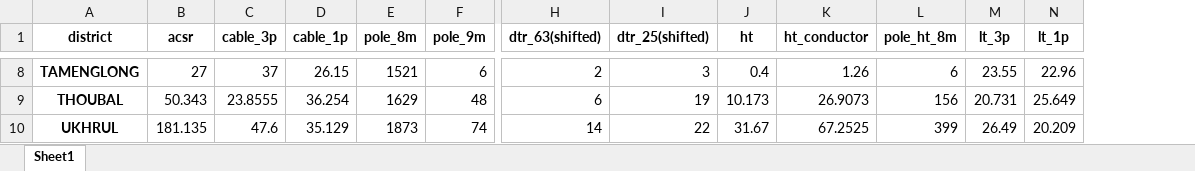
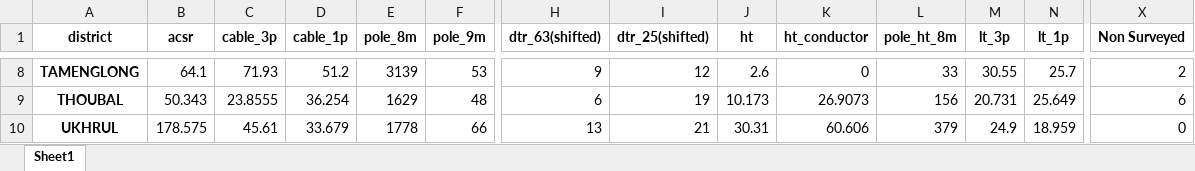
Before and after one commit to ronscoder/pmu, an Excel workbook: outputs/progess_summary.xlsx, sheet Sheet1, drawn as a sheet; only a part is shown, gaps mark what is left out; values as stored, in another font and other column widths than the file's, no borders; the diff covers the shown part only; the diff names each change by its address in the sheet, - before the commit and + after, or states it on an @@ line.

```diff
--- a/outputs/progess_summary.xlsx (sheet Sheet1)
+++ b/outputs/progess_summary.xlsx (sheet Sheet1)
+column X (Non Surveyed), rows 8-10: 2 | 6 | 0
-B8 (acsr): 27
+B8 (acsr): 64.1
-C8 (cable_3p): 37
+C8 (cable_3p): 71.93
-D8 (cable_1p): 26.15
+D8 (cable_1p): 51.2
-E8 (pole_8m): 1521
+E8 (pole_8m): 3139
-F8 (pole_9m): 6
+F8 (pole_9m): 53
-H8 (dtr_63(shifted)): 2
+H8 (dtr_63(shifted)): 9
-I8 (dtr_25(shifted)): 3
+I8 (dtr_25(shifted)): 12
-J8 (ht): 0.4
+J8 (ht): 2.6
-K8 (ht_conductor): 1.26
+K8 (ht_conductor): 0
-L8 (pole_ht_8m): 6
+L8 (pole_ht_8m): 33
-M8 (lt_3p): 23.55
+M8 (lt_3p): 30.55
-N8 (lt_1p): 22.96
+N8 (lt_1p): 25.7
-B10 (acsr): 181.135
+B10 (acsr): 178.575
-C10 (cable_3p): 47.6
+C10 (cable_3p): 45.61
-D10 (cable_1p): 35.129
+D10 (cable_1p): 33.679
-E10 (pole_8m): 1873
+E10 (pole_8m): 1778
-F10 (pole_9m): 74
+F10 (pole_9m): 66
-H10 (dtr_63(shifted)): 14
+H10 (dtr_63(shifted)): 13
-I10 (dtr_25(shifted)): 22
+I10 (dtr_25(shifted)): 21
-J10 (ht): 31.67
+J10 (ht): 30.31
-K10 (ht_conductor): 67.2525
+K10 (ht_conductor): 60.606
-L10 (pole_ht_8m): 399
+L10 (pole_ht_8m): 379
-M10 (lt_3p): 26.49
+M10 (lt_3p): 24.9
-N10 (lt_1p): 20.209
+N10 (lt_1p): 18.959
```
Also changed, not shown: 125 edited cells elsewhere in this sheet, files/progress_report.xlsx, outputs/filtered_sites.xlsx, 24 other files.
